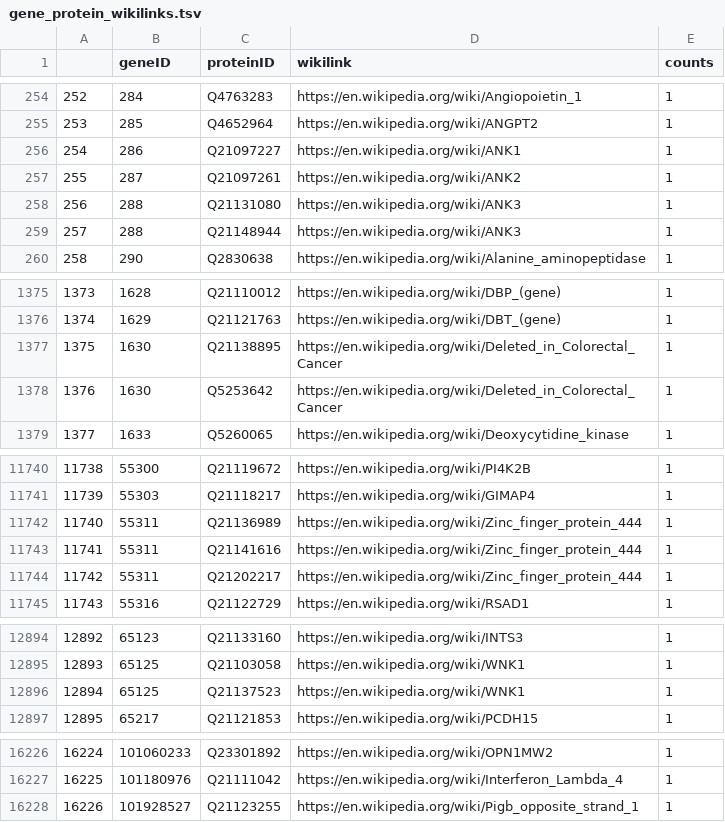
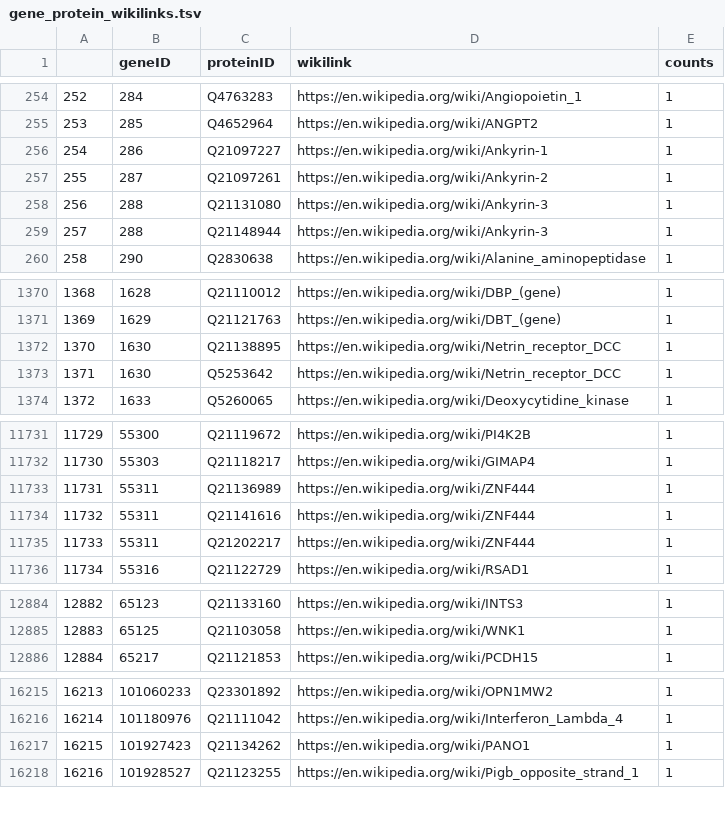
Before and after one commit to gtsueng/GeneWikiReviewPrioritization, a TSV file: data/gene_protein_wikilinks.tsv, drawn as a sheet; only a part is shown, gaps mark what is left out; removed rows and columns are numbered as before the commit, all else as after; the diff covers the shown part only; the diff names each change by its address in the sheet, - before the commit and + after, or states it on an @@ line.

```diff
--- a/data/gene_protein_wikilinks.tsv
+++ b/data/gene_protein_wikilinks.tsv
-D256 (wikilink): https://en.wikipedia.org/wiki/ANK1
+D256 (wikilink): https://en.wikipedia.org/wiki/Ankyrin-1
-D257 (wikilink): https://en.wikipedia.org/wiki/ANK2
+D257 (wikilink): https://en.wikipedia.org/wiki/Ankyrin-2
-D258:D259 (wikilink): https://en.wikipedia.org/wiki/ANK3
+D258:D259 (wikilink): https://en.wikipedia.org/wiki/Ankyrin-3
@@ column A renumbered from row 357 down @@
-D1372:D1373 (wikilink): https://en.wikipedia.org/wiki/Deleted_in_Colorectal_Cancer
+D1372:D1373 (wikilink): https://en.wikipedia.org/wiki/Netrin_receptor_DCC
-D11733:D11735 (wikilink): https://en.wikipedia.org/wiki/Zinc_finger_protein_444
+D11733:D11735 (wikilink): https://en.wikipedia.org/wiki/ZNF444
-row 12896: 12894 | 65125 | Q21137523 | https://en.wikipedia.org/wiki/WNK1 | 1
+row 16217: 16215 | 101927423 | Q21134262 | https://en.wikipedia.org/wiki/PANO1 | 1
```
Also changed, not shown: 1 added row, 11 removed rows and 20 edited cells elsewhere in this file, data/gene_wiki_vol_info.tsv, data/genes_no_wiki.tsv, 14 other files.
